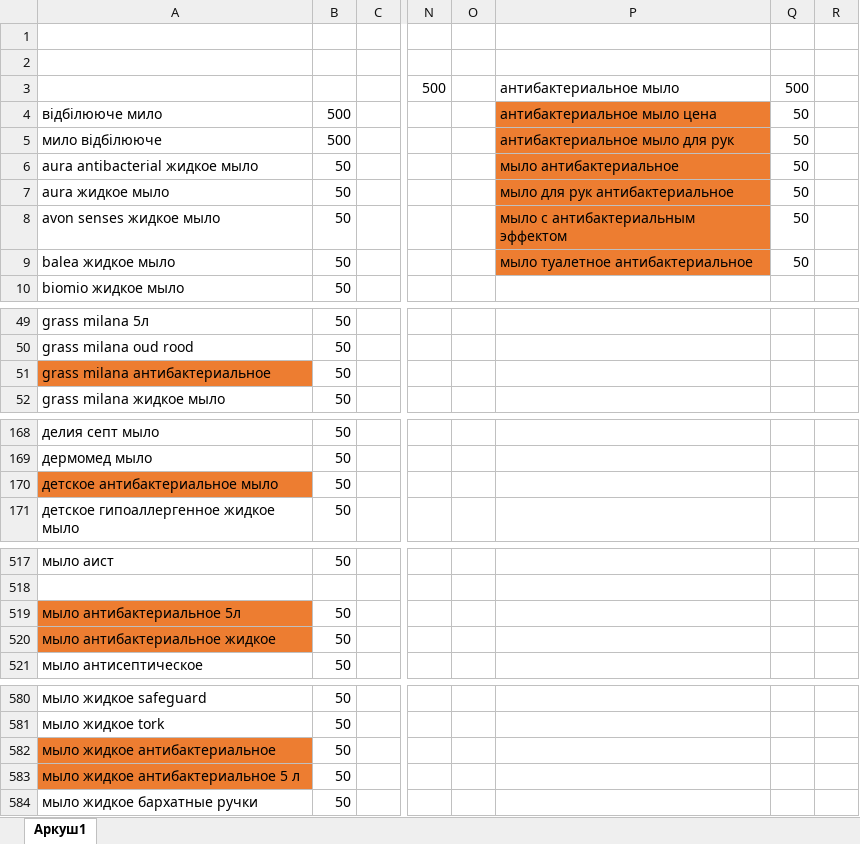
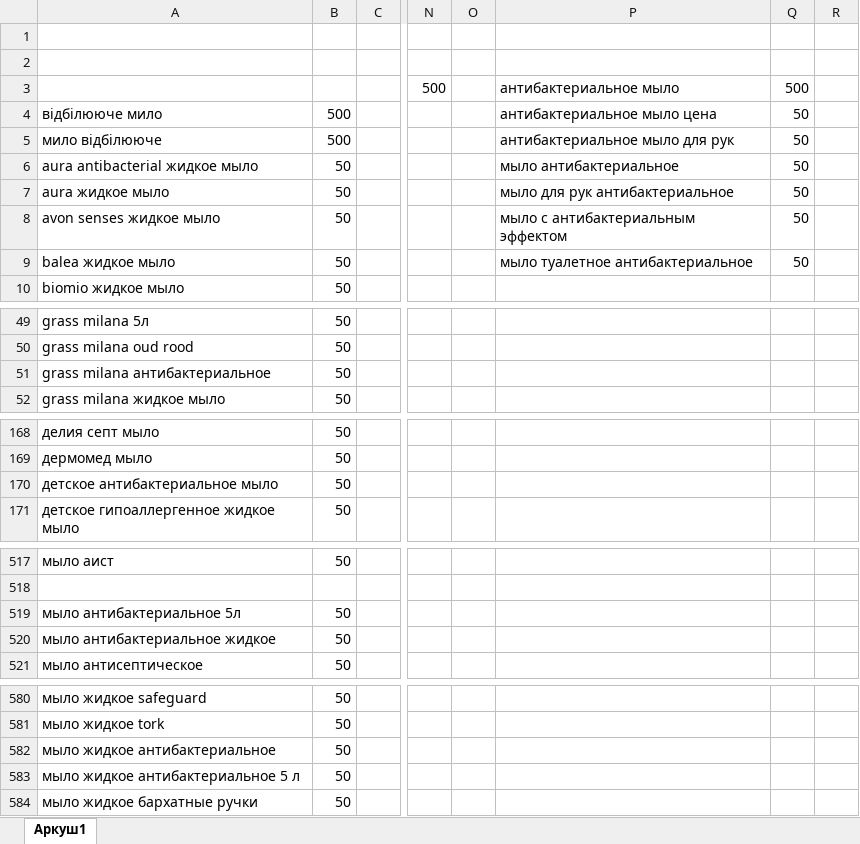
Before and after one commit to Romron/conspectus, an Excel workbook: Фриланс/Projects/atena.com.ua/мыло.xlsx, sheet Аркуш1, drawn as a sheet; only a part is shown, gaps mark what is left out; values as stored, in another font and other column widths than the file's, no borders; the diff covers the shown part only; the diff names each change by its address in the sheet, - before the commit and + after, or states it on an @@ line.

```diff
--- a/Фриланс/Projects/atena.com.ua/мыло.xlsx (sheet Аркуш1)
+++ b/Фриланс/Projects/atena.com.ua/мыло.xlsx (sheet Аркуш1)
-P4:P9 fill: #ED7D31
+P4:P9 fill: none
-A51 fill: #ED7D31
+A51 fill: none
-A170 fill: #ED7D31
+A170 fill: none
-A519:A520 fill: #ED7D31
+A519:A520 fill: none
-A582:A583 fill: #ED7D31
+A582:A583 fill: none
```
Also changed, not shown: cell formats elsewhere in this sheet, Фриланс/Projects/atena.com.ua/АТЕНА_КААПРІ прайс_1.xlsx, Фриланс/Projects/atena.com.ua/анализ товарных позиций.xlsx, 2 other files.
